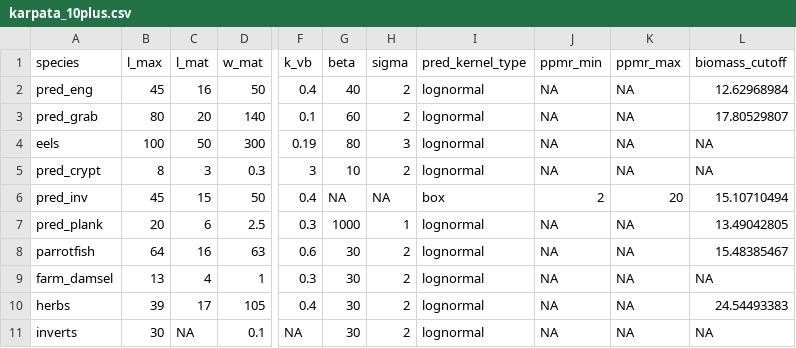
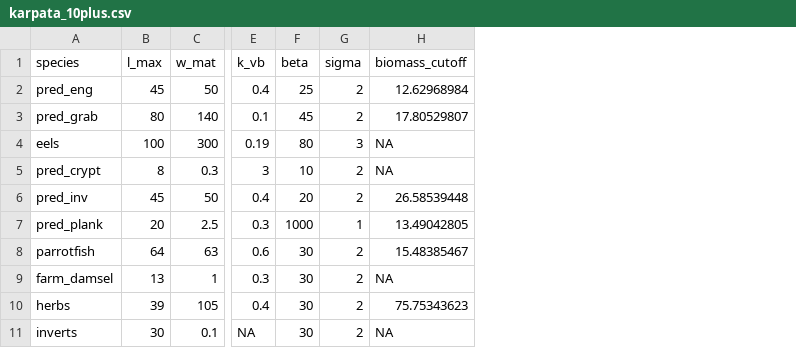
Before and after one commit to cmbeese/mizerReef, a CSV file: inst/karpata_10plus.csv, drawn as a sheet; only a part is shown, gaps mark what is left out; removed rows and columns are numbered as before the commit, all else as after; the diff names each change by its address in the sheet, - before the commit and + after, or states it on an @@ line.

```diff
--- a/inst/karpata_10plus.csv
+++ b/inst/karpata_10plus.csv
-column C (l_mat), rows 2-11: 16 | 20 | 50 | 3 | 15 | 6 | 16 | 4 | 17 | NA
-column I (pred_kernel_type), rows 2-11: lognormal | lognormal | lognormal | lognormal | box | lognormal | lognormal | lognormal | lognormal | lognormal
-column J (ppmr_min), rows 2-11: NA | NA | NA | NA | 2 | NA | NA | NA | NA | NA
-column K (ppmr_max), rows 2-11: NA | NA | NA | NA | 20 | NA | NA | NA | NA | NA
-F2 (beta): 40
+F2 (beta): 25
-F3 (beta): 60
+F3 (beta): 45
-F6 (beta): NA
+F6 (beta): 20
-G6 (sigma): NA
+G6 (sigma): 2
-H6 (biomass_cutoff): 15.10710494
+H6 (biomass_cutoff): 26.58539448
-H10 (biomass_cutoff): 24.54493383
+H10 (biomass_cutoff): 75.75343623
```
Also changed, not shown: inst/cbn_interaction.csv, 6 other files.
